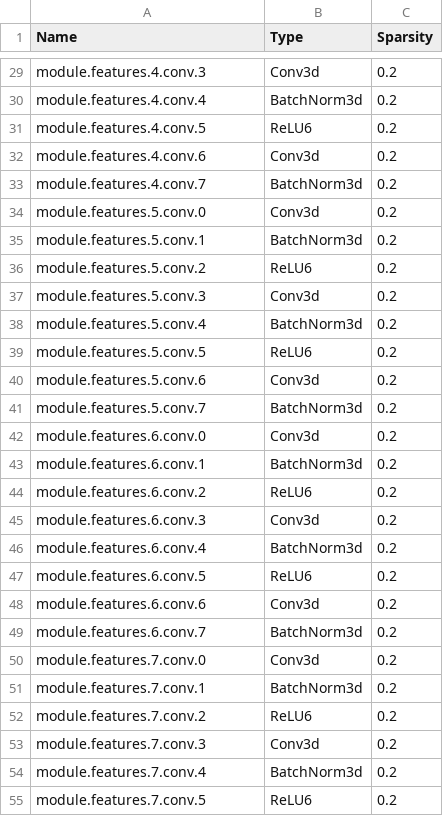
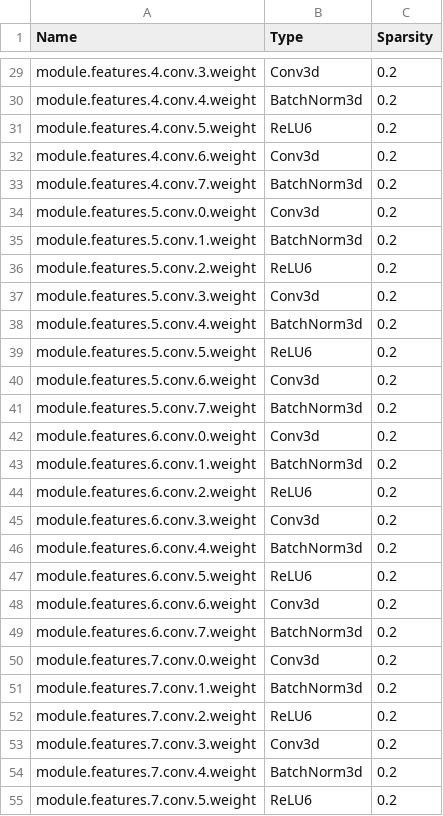
Before and after one commit to elliottloveridge/compressed-video-classification, a CSV file: compressed-3d-cnn/model_summary/mobilenetv2.csv, drawn as a sheet; only a part is shown, gaps mark what is left out; the diff covers the shown part only; the diff names each change by its address in the sheet, - before the commit and + after, or states it on an @@ line.

Commit message:
edit csv to include 'weight'

```diff
--- a/compressed-3d-cnn/model_summary/mobilenetv2.csv
+++ b/compressed-3d-cnn/model_summary/mobilenetv2.csv
-A29 (Name): module.features.4.conv.3
+A29 (Name): module.features.4.conv.3.weight
-A30 (Name): module.features.4.conv.4
+A30 (Name): module.features.4.conv.4.weight
-A31 (Name): module.features.4.conv.5
+A31 (Name): module.features.4.conv.5.weight
-A32 (Name): module.features.4.conv.6
+A32 (Name): module.features.4.conv.6.weight
-A33 (Name): module.features.4.conv.7
+A33 (Name): module.features.4.conv.7.weight
-A34 (Name): module.features.5.conv.0
+A34 (Name): module.features.5.conv.0.weight
-A35 (Name): module.features.5.conv.1
+A35 (Name): module.features.5.conv.1.weight
-A36 (Name): module.features.5.conv.2
+A36 (Name): module.features.5.conv.2.weight
-A37 (Name): module.features.5.conv.3
+A37 (Name): module.features.5.conv.3.weight
-A38 (Name): module.features.5.conv.4
+A38 (Name): module.features.5.conv.4.weight
-A39 (Name): module.features.5.conv.5
+A39 (Name): module.features.5.conv.5.weight
-A40 (Name): module.features.5.conv.6
+A40 (Name): module.features.5.conv.6.weight
-A41 (Name): module.features.5.conv.7
+A41 (Name): module.features.5.conv.7.weight
-A42 (Name): module.features.6.conv.0
+A42 (Name): module.features.6.conv.0.weight
-A43 (Name): module.features.6.conv.1
+A43 (Name): module.features.6.conv.1.weight
-A44 (Name): module.features.6.conv.2
+A44 (Name): module.features.6.conv.2.weight
-A45 (Name): module.features.6.conv.3
+A45 (Name): module.features.6.conv.3.weight
-A46 (Name): module.features.6.conv.4
+A46 (Name): module.features.6.conv.4.weight
-A47 (Name): module.features.6.conv.5
+A47 (Name): module.features.6.conv.5.weight
-A48 (Name): module.features.6.conv.6
+A48 (Name): module.features.6.conv.6.weight
-A49 (Name): module.features.6.conv.7
+A49 (Name): module.features.6.conv.7.weight
-A50 (Name): module.features.7.conv.0
+A50 (Name): module.features.7.conv.0.weight
-A51 (Name): module.features.7.conv.1
+A51 (Name): module.features.7.conv.1.weight
-A52 (Name): module.features.7.conv.2
+A52 (Name): module.features.7.conv.2.weight
-A53 (Name): module.features.7.conv.3
+A53 (Name): module.features.7.conv.3.weight
-A54 (Name): module.features.7.conv.4
+A54 (Name): module.features.7.conv.4.weight
-A55 (Name): module.features.7.conv.5
+A55 (Name): module.features.7.conv.5.weight
```
Also changed, not shown: 114 edited cells elsewhere in this file.
